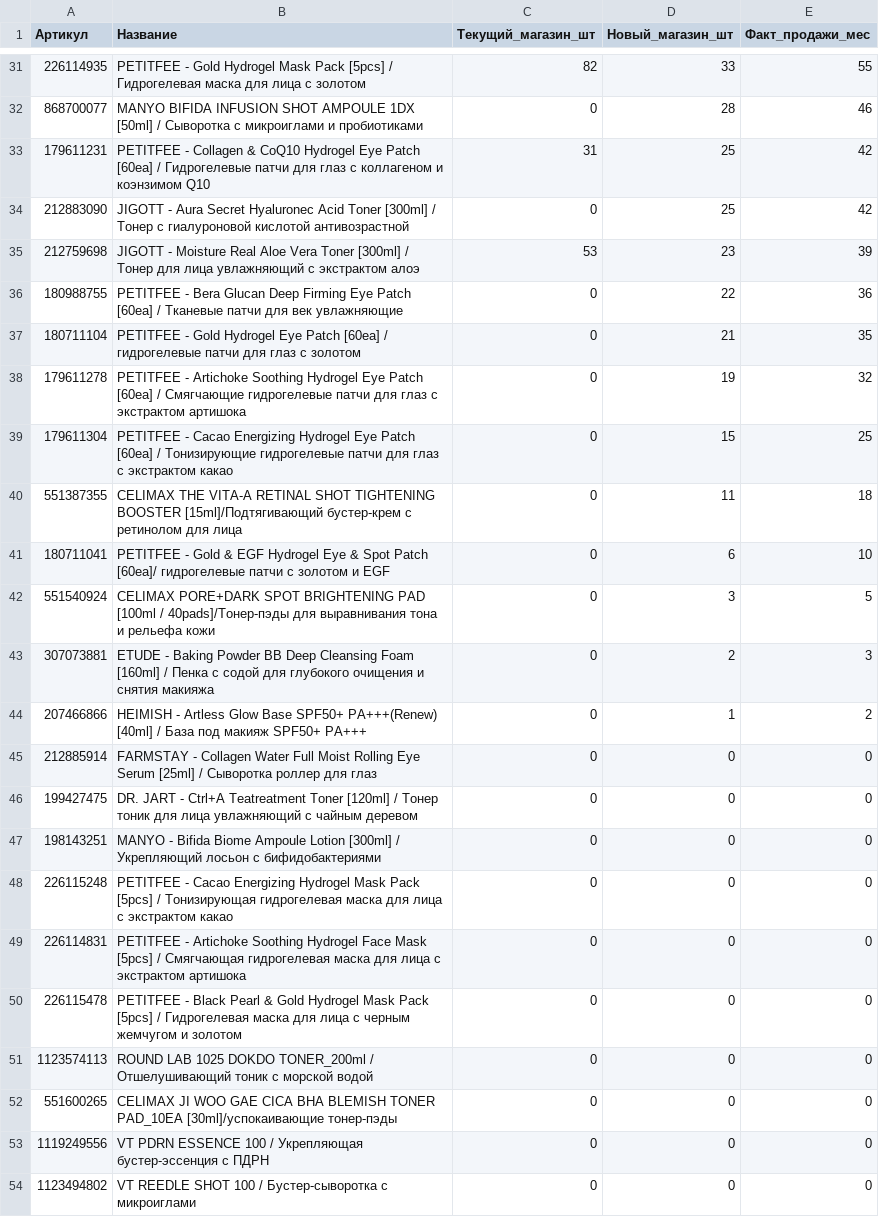
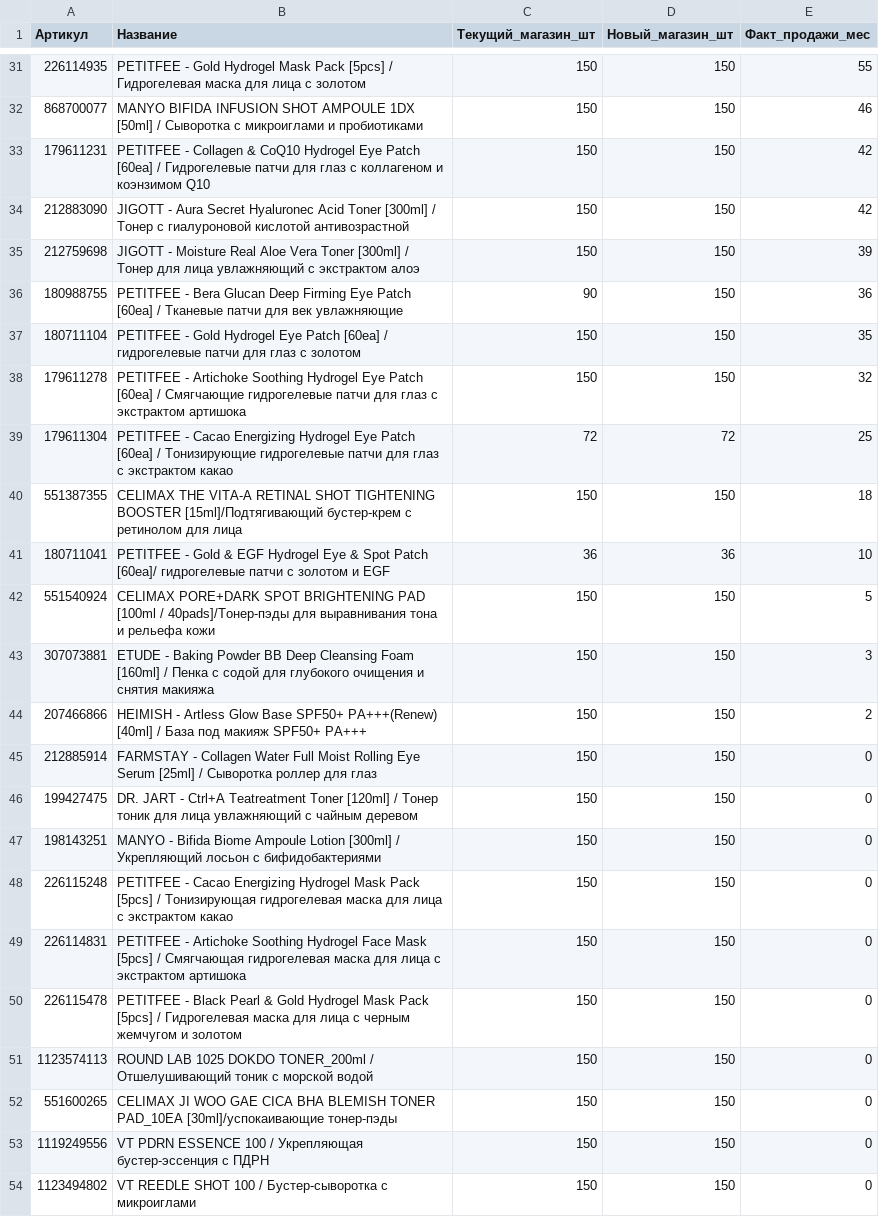
Before and after one commit to User26-2026/K-beauty-New, a TSV file: outputs/distribution/raspredelenie_2_magazina_2026-06-30.tsv, drawn as a sheet; only a part is shown, gaps mark what is left out; the diff covers the shown part only.

```diff
--- a/outputs/distribution/raspredelenie_2_magazina_2026-06-30.tsv
+++ b/outputs/distribution/raspredelenie_2_magazina_2026-06-30.tsv
@@ -31,24 +31,24 @@
-226114935	PETITFEE - Gold Hydrogel Mask Pack [5pcs] / Гидрогелевая маска для лица с золотом	82	33	55
-868700077	MANYO BIFIDA INFUSION SHOT AMPOULE 1DX [50ml] / Сыворотка с микроиглами и пробиотиками	0	28	46
-179611231	PETITFEE - Collagen & CoQ10 Hydrogel Eye Patch [60ea] / Гидрогелевые патчи для глаз с коллагеном и коэнзимом Q10	31	25	42
-212883090	JIGOTT - Aura Secret Hyaluronec Acid Toner [300ml] / Тонер с гиалуроновой кислотой антивозрастной	0	25	42
-212759698	JIGOTT - Moisture Real Aloe Vera Toner [300ml] / Тонер для лица увлажняющий с экстрактом алоэ	53	23	39
-180988755	PETITFEE - Bera Glucan Deep Firming Eye Patch [60ea] / Тканевые патчи для век увлажняющие	0	22	36
-180711104	PETITFEE - Gold Hydrogel Eye Patch [60ea] / гидрогелевые патчи для глаз с золотом	0	21	35
-179611278	PETITFEE - Artichoke Soothing Hydrogel Eye Patch [60ea] / Смягчающие гидрогелевые патчи для глаз с экстрактом артишока	0	19	32
-179611304	PETITFEE - Cacao Energizing Hydrogel Eye Patch [60ea] / Тонизирующие гидрогелевые патчи для глаз с экстрактом какао	0	15	25
-551387355	CELIMAX THE VITA-A RETINAL SHOT TIGHTENING BOOSTER [15ml]/Подтягивающий бустер-крем с ретинолом для лица	0	11	18
-180711041	PETITFEE - Gold & EGF Hydrogel Eye & Spot Patch [60ea]/ гидрогелевые патчи с золотом и EGF	0	6	10
-551540924	CELIMAX PORE+DARK SPOT BRIGHTENING PAD [100ml / 40pads]/Тонер-пэды для выравнивания тона и рельефа кожи	0	3	5
-307073881	ETUDE - Baking Powder BB Deep Cleansing Foam [160ml] / Пенка с содой для глубокого очищения и снятия макияжа	0	2	3
-207466866	HEIMISH - Artless Glow Base SPF50+ PA+++(Renew) [40ml] / База под макияж SPF50+ PA+++	0	1	2
-212885914	FARMSTAY - Collagen Water Full Moist Rolling Eye Serum [25ml] / Сыворотка роллер для глаз	0	0	0
-199427475	DR. JART - Ctrl+A Teatreatment Toner [120ml] / Тонер тоник для лица увлажняющий с чайным деревом	0	0	0
-198143251	MANYO - Bifida Biome Ampoule Lotion [300ml] / Укрепляющий лосьон с бифидобактериями	0	0	0
-226115248	PETITFEE - Cacao Energizing Hydrogel Mask Pack [5pcs] / Тонизирующая гидрогелевая маска для лица с экстрактом какао	0	0	0
-226114831	PETITFEE - Artichoke Soothing Hydrogel Face Mask [5pcs] / Смягчающая гидрогелевая маска для лица с экстрактом артишока	0	0	0
-226115478	PETITFEE - Black Pearl & Gold Hydrogel Mask Pack [5pcs] / Гидрогелевая маска для лица с черным жемчугом и золотом	0	0	0
-1123574113	ROUND LAB 1025 DOKDO TONER_200ml / Отшелушивающий тоник с морской водой	0	0	0
-551600265	CELIMAX JI WOO GAE CICA BHA BLEMISH TONER PAD_10EA [30ml]/успокаивающие тонер-пэды	0	0	0
-1119249556	VT PDRN ESSENCE 100 / Укрепляющая бустер-эссенция с ПДРН	0	0	0
-1123494802	VT REEDLE SHOT 100 / Бустер-сыворотка с микроиглами	0	0	0
+226114935	PETITFEE - Gold Hydrogel Mask Pack [5pcs] / Гидрогелевая маска для лица с золотом	150	150	55
+868700077	MANYO BIFIDA INFUSION SHOT AMPOULE 1DX [50ml] / Сыворотка с микроиглами и пробиотиками	150	150	46
+179611231	PETITFEE - Collagen & CoQ10 Hydrogel Eye Patch [60ea] / Гидрогелевые патчи для глаз с коллагеном и коэнзимом Q10	150	150	42
+212883090	JIGOTT - Aura Secret Hyaluronec Acid Toner [300ml] / Тонер с гиалуроновой кислотой антивозрастной	150	150	42
+212759698	JIGOTT - Moisture Real Aloe Vera Toner [300ml] / Тонер для лица увлажняющий с экстрактом алоэ	150	150	39
+180988755	PETITFEE - Bera Glucan Deep Firming Eye Patch [60ea] / Тканевые патчи для век увлажняющие	90	150	36
+180711104	PETITFEE - Gold Hydrogel Eye Patch [60ea] / гидрогелевые патчи для глаз с золотом	150	150	35
+179611278	PETITFEE - Artichoke Soothing Hydrogel Eye Patch [60ea] / Смягчающие гидрогелевые патчи для глаз с экстрактом артишока	150	150	32
+179611304	PETITFEE - Cacao Energizing Hydrogel Eye Patch [60ea] / Тонизирующие гидрогелевые патчи для глаз с экстрактом какао	72	72	25
+551387355	CELIMAX THE VITA-A RETINAL SHOT TIGHTENING BOOSTER [15ml]/Подтягивающий бустер-крем с ретинолом для лица	150	150	18
+180711041	PETITFEE - Gold & EGF Hydrogel Eye & Spot Patch [60ea]/ гидрогелевые патчи с золотом и EGF	36	36	10
+551540924	CELIMAX PORE+DARK SPOT BRIGHTENING PAD [100ml / 40pads]/Тонер-пэды для выравнивания тона и рельефа кожи	150	150	5
+307073881	ETUDE - Baking Powder BB Deep Cleansing Foam [160ml] / Пенка с содой для глубокого очищения и снятия макияжа	150	150	3
+207466866	HEIMISH - Artless Glow Base SPF50+ PA+++(Renew) [40ml] / База под макияж SPF50+ PA+++	150	150	2
+212885914	FARMSTAY - Collagen Water Full Moist Rolling Eye Serum [25ml] / Сыворотка роллер для глаз	150	150	0
+199427475	DR. JART - Ctrl+A Teatreatment Toner [120ml] / Тонер тоник для лица увлажняющий с чайным деревом	150	150	0
+198143251	MANYO - Bifida Biome Ampoule Lotion [300ml] / Укрепляющий лосьон с бифидобактериями	150	150	0
+226115248	PETITFEE - Cacao Energizing Hydrogel Mask Pack [5pcs] / Тонизирующая гидрогелевая маска для лица с экстрактом какао	150	150	0
+226114831	PETITFEE - Artichoke Soothing Hydrogel Face Mask [5pcs] / Смягчающая гидрогелевая маска для лица с экстрактом артишока	150	150	0
+226115478	PETITFEE - Black Pearl & Gold Hydrogel Mask Pack [5pcs] / Гидрогелевая маска для лица с черным жемчугом и золотом	150	150	0
+1123574113	ROUND LAB 1025 DOKDO TONER_200ml / Отшелушивающий тоник с морской водой	150	150	0
+551600265	CELIMAX JI WOO GAE CICA BHA BLEMISH TONER PAD_10EA [30ml]/успокаивающие тонер-пэды	150	150	0
+1119249556	VT PDRN ESSENCE 100 / Укрепляющая бустер-эссенция с ПДРН	150	150	0
+1123494802	VT REEDLE SHOT 100 / Бустер-сыворотка с микроиглами	150	150	0
```
Also changed, not shown: 37 edited cells elsewhere in this file.
